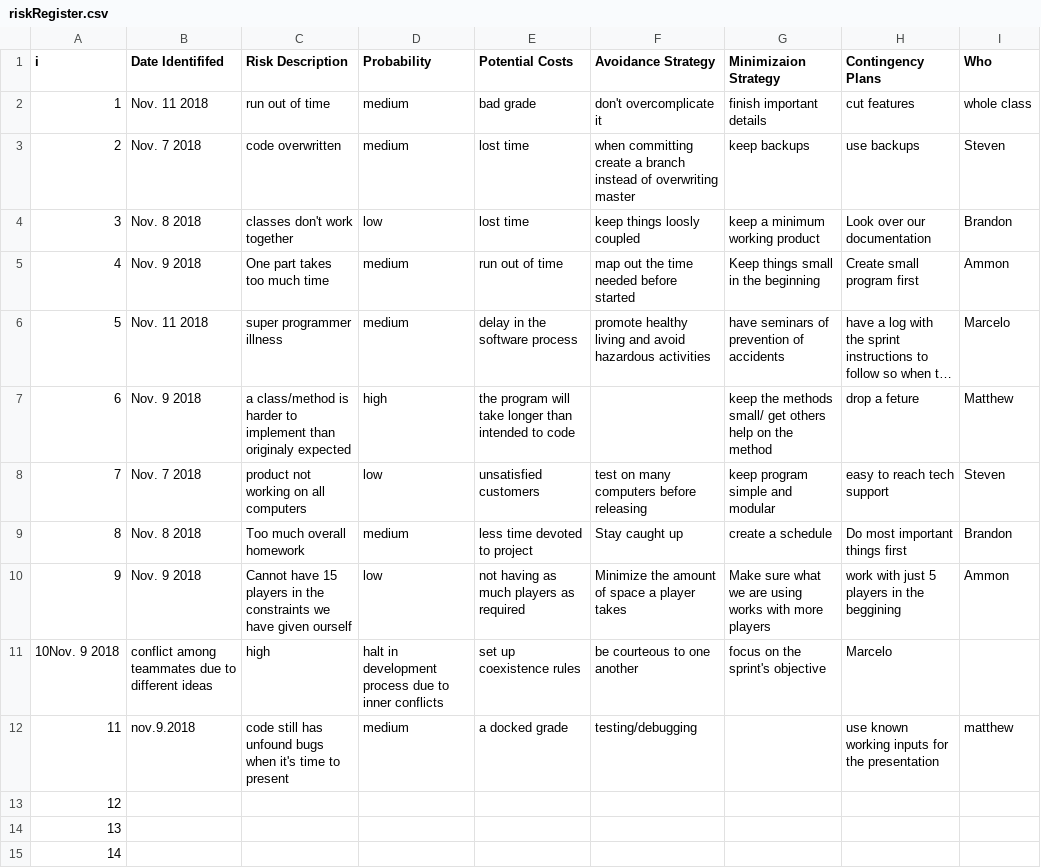
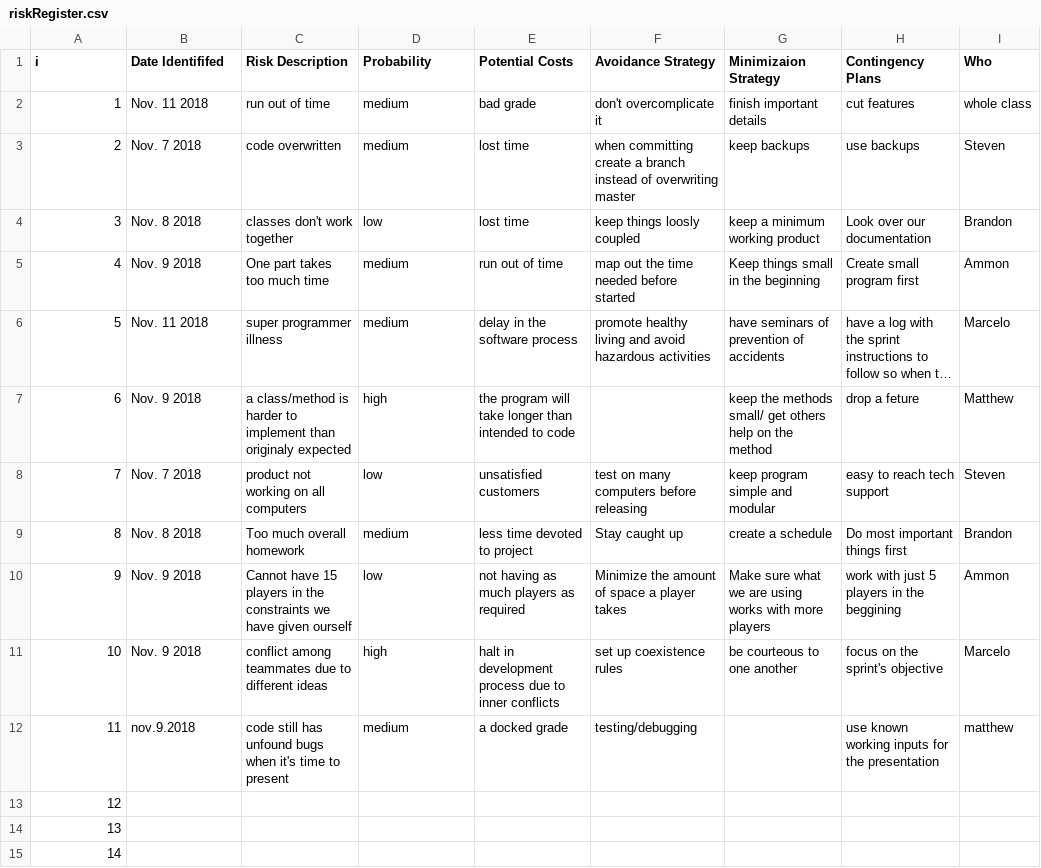
Before and after one commit to SteveMelville/Team-Orange-TTT-ish, a CSV file: riskRegister.csv, drawn as a sheet; long unchanged cells end in …; removed rows and columns are numbered as before the commit, all else as after; the diff names each change by its address in the sheet, - before the commit and + after, or states it on an @@ line.

Commit message:
Update riskRegister.csv

```diff
--- a/riskRegister.csv
+++ b/riskRegister.csv
-row 11: 10Nov. 9 2018 | conflict among teammates due to different ideas | high | halt in development process due to inner conflicts | set up coexistence rules | be courteous to one another | focus on the sprint's objective | Marcelo
+row 11: 10 | Nov. 9 2018 | conflict among teammates due to different ideas | high | halt in development process due to inner conflicts | set up coexistence rules | be courteous to one another | focus on the sprint's objective | Marcelo
```
